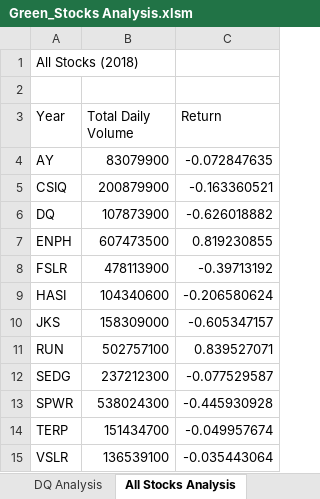
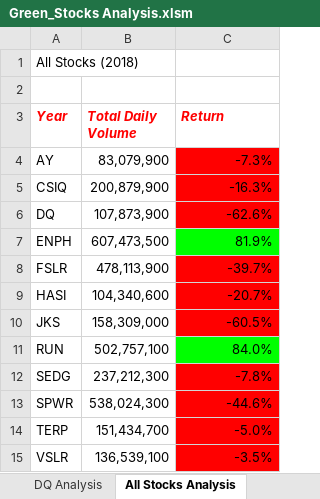
Before and after one commit to Tfraley7/Stock-Analysis, an Excel workbook: Green_Stocks Analysis.xlsm, sheet All Stocks Analysis, drawn as a sheet; values as stored, in another font and other column widths than the file's, no borders; the diff names each change by its address in the sheet, - before the commit and + after, or states it on an @@ line.

Commit message:
Conditional Format
Conditionally formatted All Stocks Analysis workbook.

```diff
--- a/Green_Stocks Analysis.xlsm (sheet All Stocks Analysis)
+++ b/Green_Stocks Analysis.xlsm (sheet All Stocks Analysis)
@@ A3:C3 bold: off → on, italic: off → on, text colour: black → #FF0000 @@
-B4 (Total Daily Volume): 83079900
+B4 (Total Daily Volume): 83,079,900
-C4 (Return): -0.072847635
+C4 (Return): -7.3%
-C4:C6 fill: none
+C4:C6 fill: #FF0000
-B5 (Total Daily Volume): 200879900
+B5 (Total Daily Volume): 200,879,900
-C5 (Return): -0.163360521
+C5 (Return): -16.3%
-B6 (Total Daily Volume): 107873900
+B6 (Total Daily Volume): 107,873,900
-C6 (Return): -0.626018882
+C6 (Return): -62.6%
-B7 (Total Daily Volume): 607473500
+B7 (Total Daily Volume): 607,473,500
-C7 (Return): 0.819230855
+C7 (Return): 81.9%
-C7 fill: none
+C7 fill: #00FF00
-B8 (Total Daily Volume): 478113900
+B8 (Total Daily Volume): 478,113,900
-C8 (Return): -0.39713192
+C8 (Return): -39.7%
-C8:C10 fill: none
+C8:C10 fill: #FF0000
-B9 (Total Daily Volume): 104340600
+B9 (Total Daily Volume): 104,340,600
-C9 (Return): -0.206580624
+C9 (Return): -20.7%
-B10 (Total Daily Volume): 158309000
+B10 (Total Daily Volume): 158,309,000
-C10 (Return): -0.605347157
+C10 (Return): -60.5%
-B11 (Total Daily Volume): 502757100
+B11 (Total Daily Volume): 502,757,100
-C11 (Return): 0.839527071
+C11 (Return): 84.0%
-C11 fill: none
+C11 fill: #00FF00
-B12 (Total Daily Volume): 237212300
+B12 (Total Daily Volume): 237,212,300
-C12 (Return): -0.077529587
+C12 (Return): -7.8%
-C12:C15 fill: none
+C12:C15 fill: #FF0000
-B13 (Total Daily Volume): 538024300
+B13 (Total Daily Volume): 538,024,300
-C13 (Return): -0.445930928
+C13 (Return): -44.6%
-B14 (Total Daily Volume): 151434700
+B14 (Total Daily Volume): 151,434,700
-C14 (Return): -0.049957674
+C14 (Return): -5.0%
-B15 (Total Daily Volume): 136539100
+B15 (Total Daily Volume): 136,539,100
-C15 (Return): -0.035443064
+C15 (Return): -3.5%
```
